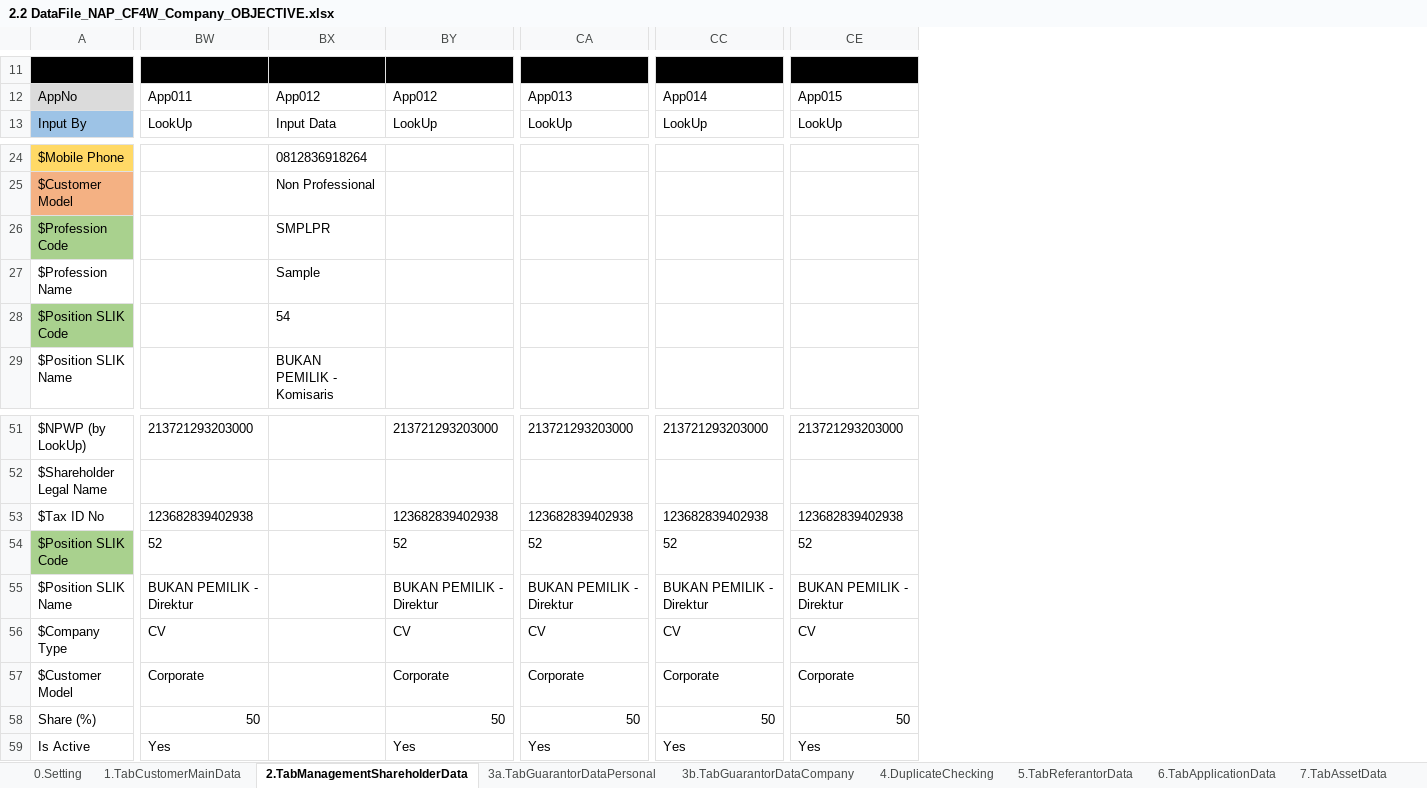
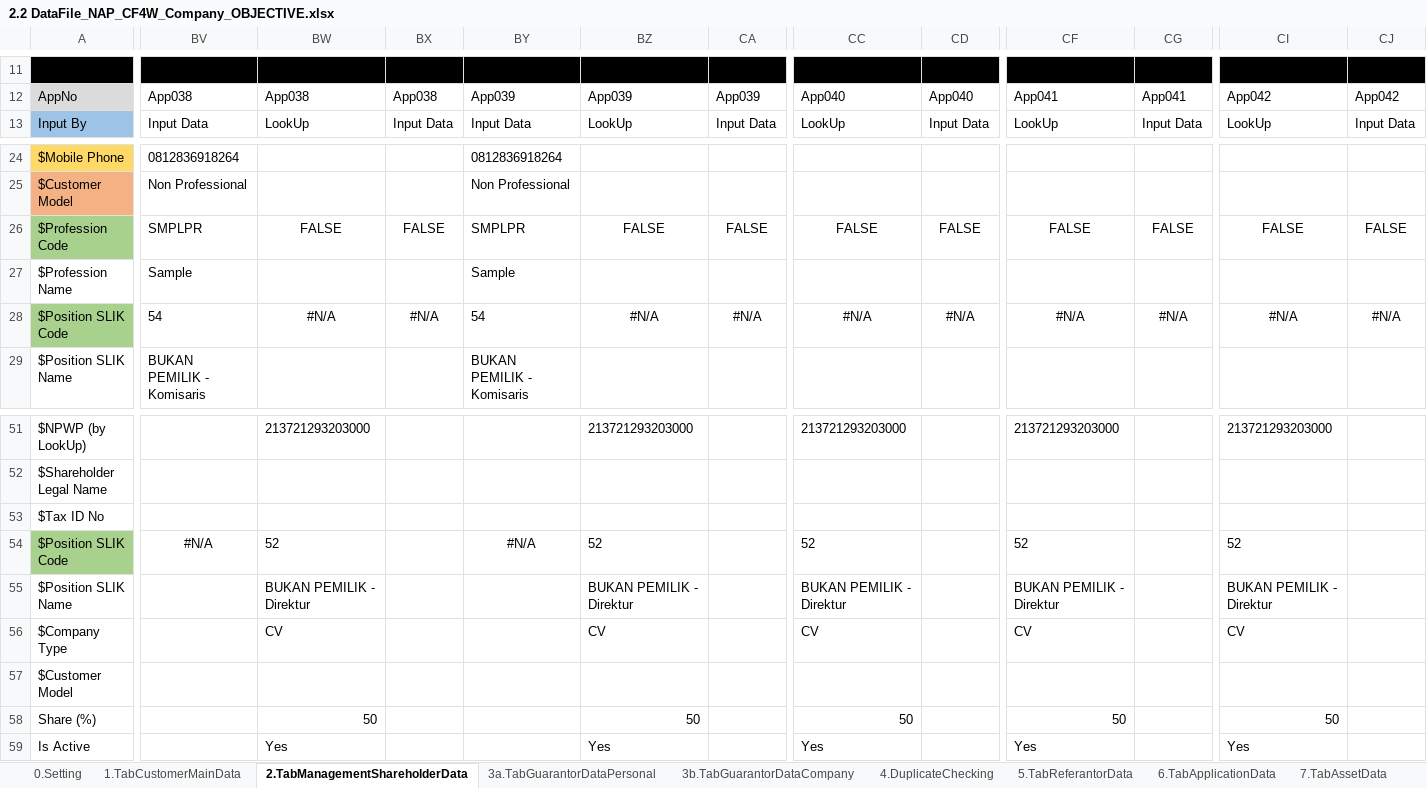
Before and after one commit to qcadins/DemoWorkflow, an Excel workbook: Excel/2.2 DataFile_NAP_CF4W_Company_OBJECTIVE.xlsx, sheet 2.TabManagementShareholderData, drawn as a sheet; only a part is shown, gaps mark what is left out; values as stored, in another font and other column widths than the file's, no borders; conditional formats not drawn; 3 other sheets too large or unreadable and not compared; addresses are those after the commit; the diff covers the shown part only; the diff names each change by its address in the sheet, - before the commit and + after, or states it on an @@ line.

```diff
--- a/Excel/2.2 DataFile_NAP_CF4W_Company_OBJECTIVE.xlsx (sheet 2.TabManagementShareholderData)
+++ b/Excel/2.2 DataFile_NAP_CF4W_Company_OBJECTIVE.xlsx (sheet 2.TabManagementShareholderData)
+column BV, rows 12-13: App038 | Input Data; rows 24-29: 0812836918264 | Non Professional | SMPLPR | Sample | 54 | BUKAN PEMILIK - Komisaris; row 54: #N/A
+column BX, rows 12-13: App038 | Input Data; rows 26-28: FALSE |  | #N/A
+column CA, rows 12-13: App039 | Input Data; rows 26-28: FALSE |  | #N/A
+column CD, rows 12-13: App040 | Input Data; rows 26-28: FALSE |  | #N/A
+column CG, rows 12-13: App041 | Input Data; rows 26-28: FALSE |  | #N/A
+column CJ, rows 12-13: App042 | Input Data; rows 26-28: FALSE |  | #N/A
-BW12: App011
+BW12: App038
-BY12: App012
+BY12: App039
-BZ12: App012
+BZ12: App039
-CC12: App013
+CC12: App040
-CF12: App014
+CF12: App041
-CI12: App015
+CI12: App042
-BW26: (empty)
+BW26: FALSE
-BZ26: (empty)
+BZ26: FALSE
-CC26: (empty)
+CC26: FALSE
-CF26: (empty)
+CF26: FALSE
-CI26: (empty)
+CI26: FALSE
-BW28: (empty)
+BW28: #N/A
-BZ28: (empty)
+BZ28: #N/A
-CC28: (empty)
+CC28: #N/A
-CF28: (empty)
+CF28: #N/A
-CI28: (empty)
+CI28: #N/A
-BW53: 123682839402938
+BW53: (empty)
-BZ53: 123682839402938
+BZ53: (empty)
-CC53: 123682839402938
+CC53: (empty)
-CF53: 123682839402938
+CF53: (empty)
-CI53: 123682839402938
+CI53: (empty)
-BY54: (empty)
+BY54: #N/A
-BW57: Corporate
+BW57: (empty)
-BZ57: Corporate
+BZ57: (empty)
-CC57: Corporate
+CC57: (empty)
-CF57: Corporate
+CF57: (empty)
-CI57: Corporate
+CI57: (empty)
```
Also changed, not shown: 1 removed column and 33 edited cells elsewhere in this sheet, sheet 0.Setting, formulas that keep their value.
